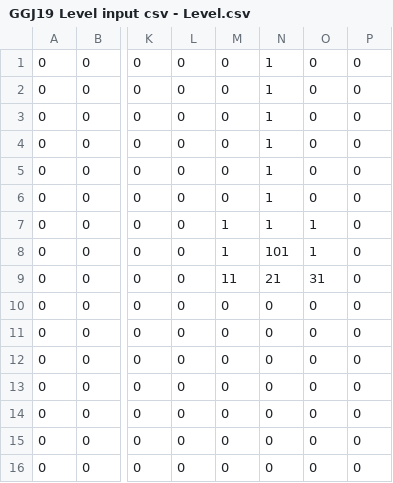
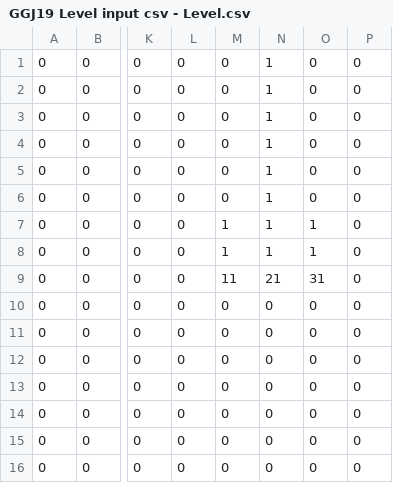
Before and after one commit to dornad/ggj2019-sweetdigs, a CSV file: GGJ2019/Assets/Resources/GGJ19 Level input csv - Level.csv, drawn as a sheet; only a part is shown, gaps mark what is left out; the diff names each change by its address in the sheet, - before the commit and + after, or states it on an @@ line.

```diff
--- a/GGJ2019/Assets/Resources/GGJ19 Level input csv - Level.csv
+++ b/GGJ2019/Assets/Resources/GGJ19 Level input csv - Level.csv
-N8: 101
+N8: 1
```
Also changed, not shown: 7 other files.
